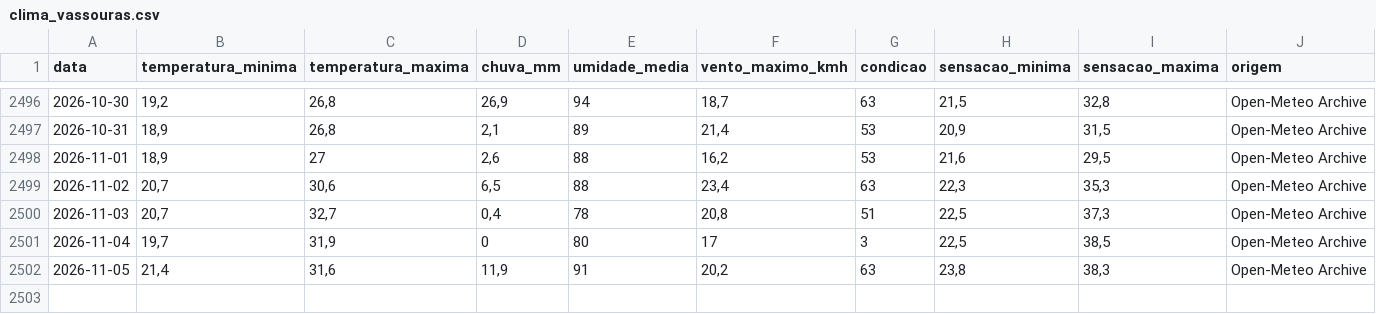
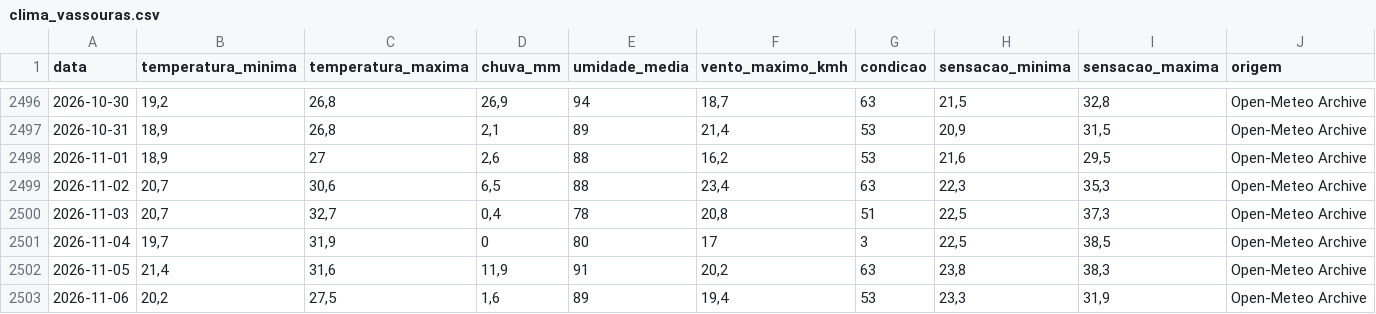
Before and after one commit to srresende/ClimaVassouras, a CSV file: dados/clima_vassouras.csv, drawn as a sheet; only a part is shown, gaps mark what is left out; the diff names each change by its address in the sheet, - before the commit and + after, or states it on an @@ line.

```diff
--- a/dados/clima_vassouras.csv
+++ b/dados/clima_vassouras.csv
+row 2503: 2026-11-06 | 20,2 | 27,5 | 1,6 | 89 | 19,4 | 53 | 23,3 | 31,9 | Open-Meteo Archive
```
